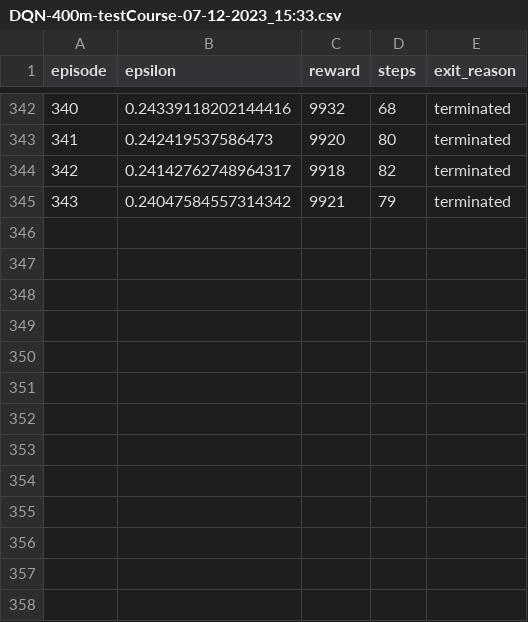
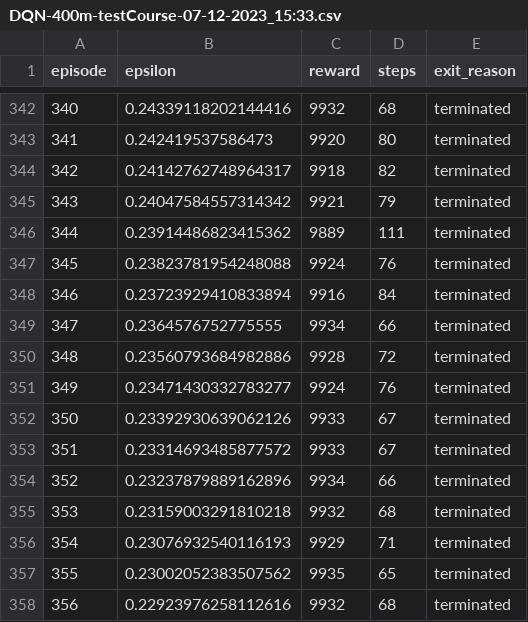
Before and after one commit to Bryce-Davidson/bike-simulation-RL-agent, a CSV file: logs/DQN-400m-testCourse-07-12-2023_15:33.csv, drawn as a sheet; only a part is shown, gaps mark what is left out; the diff names each change by its address in the sheet, - before the commit and + after, or states it on an @@ line.

```diff
--- a/logs/DQN-400m-testCourse-07-12-2023_15:33.csv
+++ b/logs/DQN-400m-testCourse-07-12-2023_15:33.csv
+row 346: 344 | 0.23914486823415362 | 9889 | 111 | terminated
+row 347: 345 | 0.23823781954248088 | 9924 | 76 | terminated
+row 348: 346 | 0.23723929410833894 | 9916 | 84 | terminated
+row 349: 347 | 0.2364576752775555 | 9934 | 66 | terminated
+row 350: 348 | 0.23560793684982886 | 9928 | 72 | terminated
+row 351: 349 | 0.23471430332783277 | 9924 | 76 | terminated
+row 352: 350 | 0.23392930639062126 | 9933 | 67 | terminated
+row 353: 351 | 0.23314693485877572 | 9933 | 67 | terminated
+row 354: 352 | 0.23237879889162896 | 9934 | 66 | terminated
+row 355: 353 | 0.23159003291810218 | 9932 | 68 | terminated
+row 356: 354 | 0.23076932540116193 | 9929 | 71 | terminated
+row 357: 355 | 0.23002052383507562 | 9935 | 65 | terminated
+row 358: 356 | 0.22923976258112616 | 9932 | 68 | terminated
```
Also changed, not shown: 2 other files.
